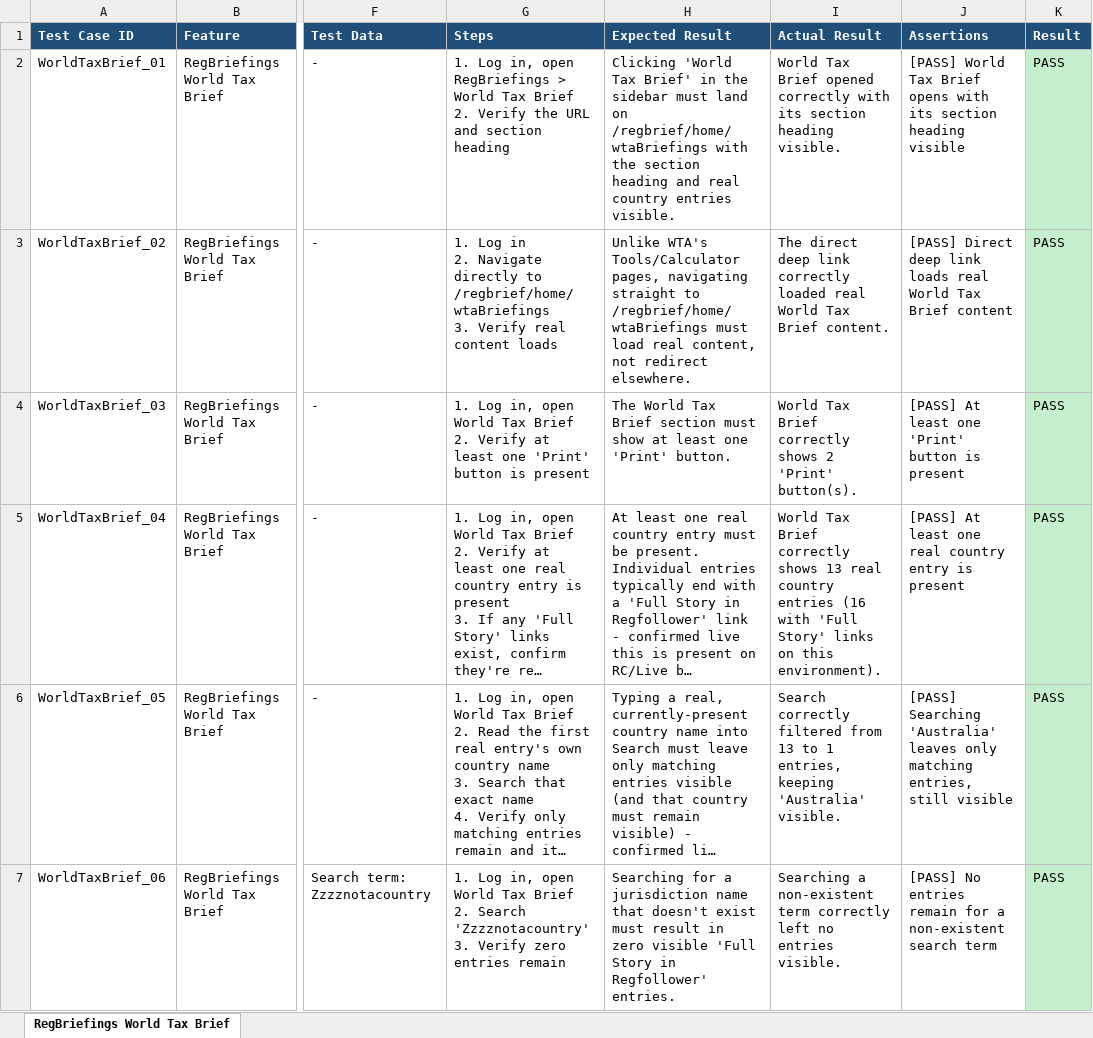
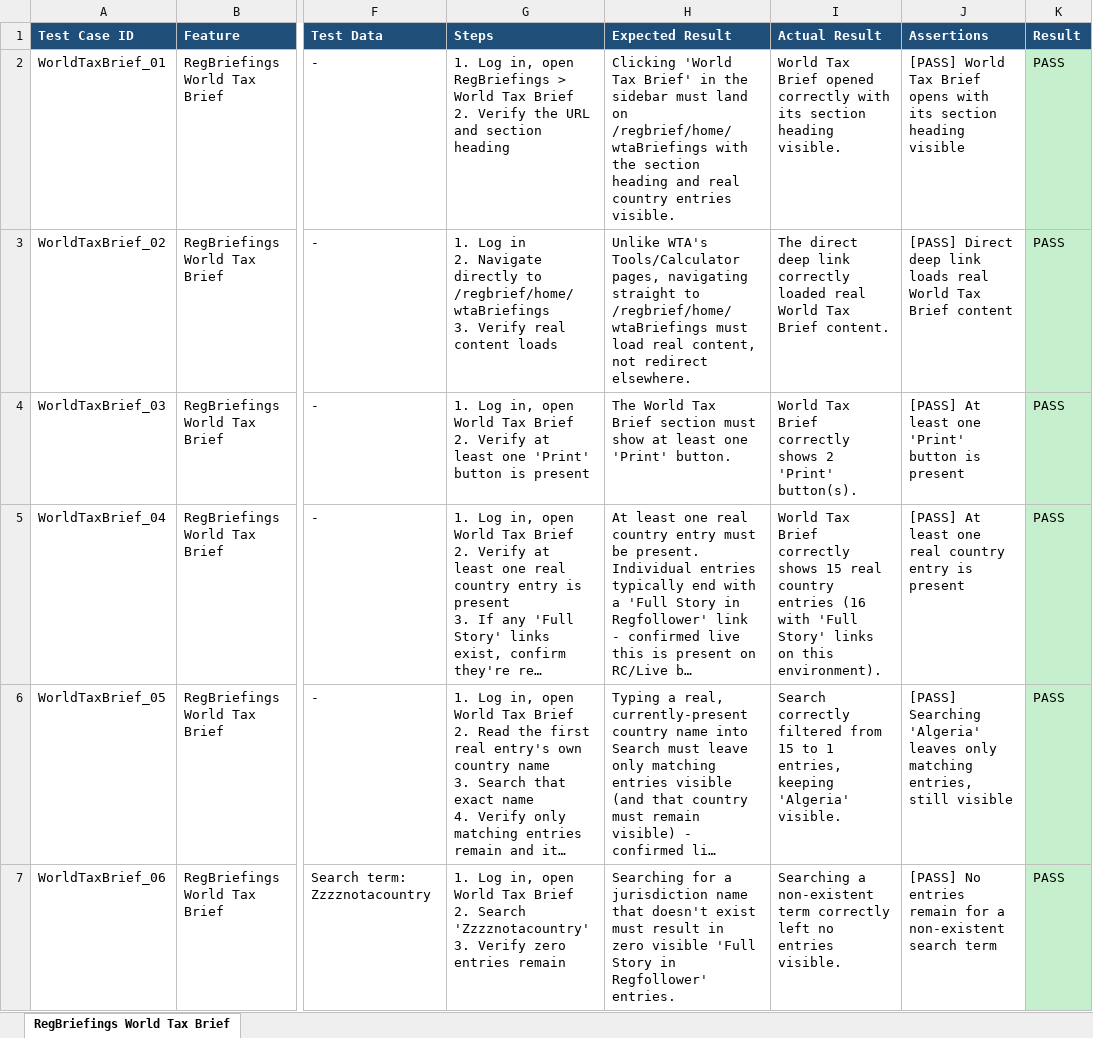
Before and after one commit to Shadman771/QA-Automation-reg, an Excel workbook: test_data/RegBriefings/RegBriefings World Tax Brief/RegBriefings World Tax Brief_Test_Cases.xlsx, sheet RegBriefings World Tax Brief, drawn as a sheet; only a part is shown, gaps mark what is left out; long unchanged cells end in …; values as stored, in another font and other column widths than the file's, no borders; the diff covers the shown part only; the diff names each change by its address in the sheet, - before the commit and + after, or states it on an @@ line.

```diff
--- a/test_data/RegBriefings/RegBriefings World Tax Brief/RegBriefings World Tax Brief_Test_Cases.xlsx (sheet RegBriefings World Tax Brief)
+++ b/test_data/RegBriefings/RegBriefings World Tax Brief/RegBriefings World Tax Brief_Test_Cases.xlsx (sheet RegBriefings World Tax Brief)
-I5 (Actual Result): …correctly shows 13 real country…
+I5 (Actual Result): …correctly shows 15 real country…
-I6 (Actual Result): …filtered from 13 to 1 entries, keeping 'Australia' visible.
+I6 (Actual Result): …filtered from 15 to 1 entries, keeping 'Algeria' visible.
-J6 (Assertions): [PASS] Searching 'Australia' leaves only…
+J6 (Assertions): [PASS] Searching 'Algeria' leaves only…
```
Also changed, not shown: 1 edited cell elsewhere in this sheet, test_data/RegBriefings/RegBriefings Archive/RegBriefings Archive_Test_Cases.xlsx, test_data/RegBriefings/RegBriefings My Briefs/RegBriefings My Briefs_Test_Cases.xlsx, 3 other files.
